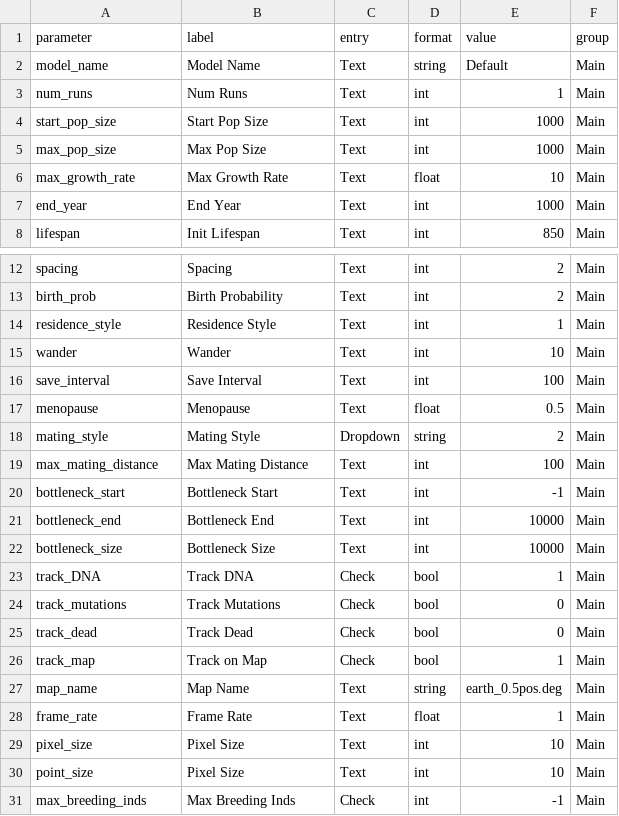
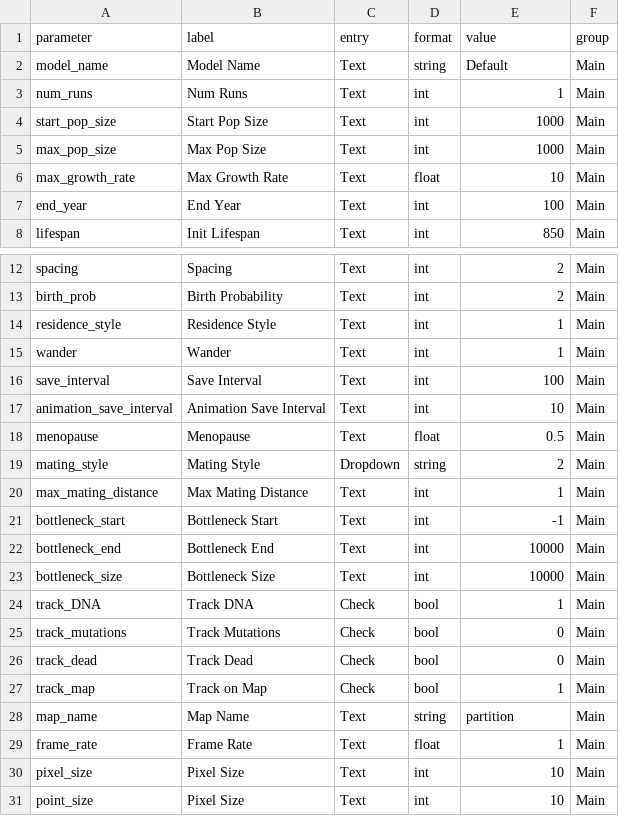
Before and after one commit to cmiteam/DRIFT, a CSV file: static/parameter_defaults.csv, drawn as a sheet; only a part is shown, gaps mark what is left out; the shorter side is filled out with more unchanged rows.

```diff
--- a/static/parameter_defaults.csv
+++ b/static/parameter_defaults.csv
@@ -6,3 +6,3 @@ max_pop_size,Max Pop Size,Text,int,1000,Main
 max_growth_rate,Max Growth Rate,Text,float,10,Main
-end_year,End Year,Text,int,1000,Main
+end_year,End Year,Text,int,100,Main
 lifespan,Init Lifespan,Text,int,850,Main
@@ -14,7 +14,8 @@ birth_prob,Birth Probability,Text,int,2,Main
 residence_style,Residence Style,Text,int,1,Main
-wander,Wander,Text,int,10,Main
+wander,Wander,Text,int,1,Main
 save_interval,Save Interval,Text,int,100,Main
+animation_save_interval,Animation Save Interval,Text,int,10,Main
 menopause,Menopause,Text,float,0.5,Main
 mating_style,Mating Style,Dropdown,string,2,Main
-max_mating_distance,Max Mating Distance,Text,int,100,Main
+max_mating_distance,Max Mating Distance,Text,int,1,Main
 bottleneck_start,Bottleneck Start,Text,int,-1,Main
@@ -26,3 +27,3 @@ track_dead,Track Dead,Check,bool,0,Main
 track_map,Track on Map,Check,bool,1,Main
-map_name,Map Name,Text,string,earth_0.5pos.deg,Main
+map_name,Map Name,Text,string,partition,Main
 frame_rate,Frame Rate,Text,float,1,Main
```
Also changed, not shown: 14 other files.
